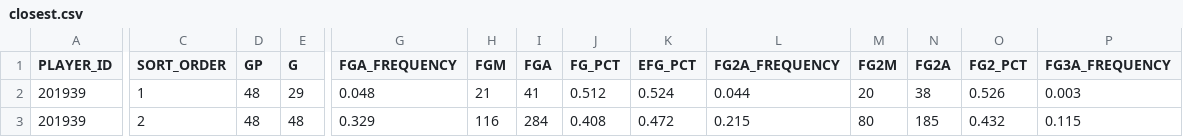
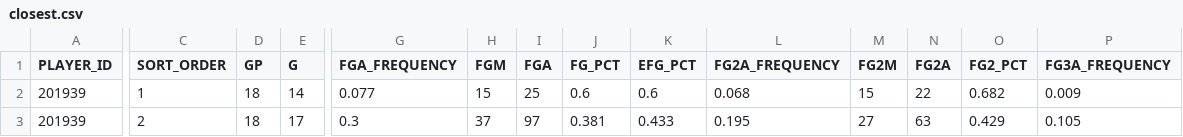
Before and after one commit to ArulT24/NBAxPTs, a CSV file: backend/closest.csv, drawn as a sheet; only a part is shown, gaps mark what is left out; the diff covers the shown part only; the diff names each change by its address in the sheet, - before the commit and + after, or states it on an @@ line.

```diff
--- a/backend/closest.csv
+++ b/backend/closest.csv
-D2:D3 (GP): 48
+D2:D3 (GP): 18
-E2 (G): 29
+E2 (G): 14
-G2 (FGA_FREQUENCY): 0.048
+G2 (FGA_FREQUENCY): 0.077
-H2 (FGM): 21
+H2 (FGM): 15
-I2 (FGA): 41
+I2 (FGA): 25
-J2 (FG_PCT): 0.512
+J2 (FG_PCT): 0.6
-K2 (EFG_PCT): 0.524
+K2 (EFG_PCT): 0.6
-L2 (FG2A_FREQUENCY): 0.044
+L2 (FG2A_FREQUENCY): 0.068
-M2 (FG2M): 20
+M2 (FG2M): 15
-N2 (FG2A): 38
+N2 (FG2A): 22
-O2 (FG2_PCT): 0.526
+O2 (FG2_PCT): 0.682
-P2 (FG3A_FREQUENCY): 0.003
+P2 (FG3A_FREQUENCY): 0.009
-E3 (G): 48
+E3 (G): 17
-G3 (FGA_FREQUENCY): 0.329
+G3 (FGA_FREQUENCY): 0.3
-H3 (FGM): 116
+H3 (FGM): 37
-I3 (FGA): 284
+I3 (FGA): 97
-J3 (FG_PCT): 0.408
+J3 (FG_PCT): 0.381
-K3 (EFG_PCT): 0.472
+K3 (EFG_PCT): 0.433
-L3 (FG2A_FREQUENCY): 0.215
+L3 (FG2A_FREQUENCY): 0.195
-M3 (FG2M): 80
+M3 (FG2M): 27
-N3 (FG2A): 185
+N3 (FG2A): 63
-O3 (FG2_PCT): 0.432
+O3 (FG2_PCT): 0.429
-P3 (FG3A_FREQUENCY): 0.115
+P3 (FG3A_FREQUENCY): 0.105
```
Also changed, not shown: 35 edited cells elsewhere in this file, 2 other files.
